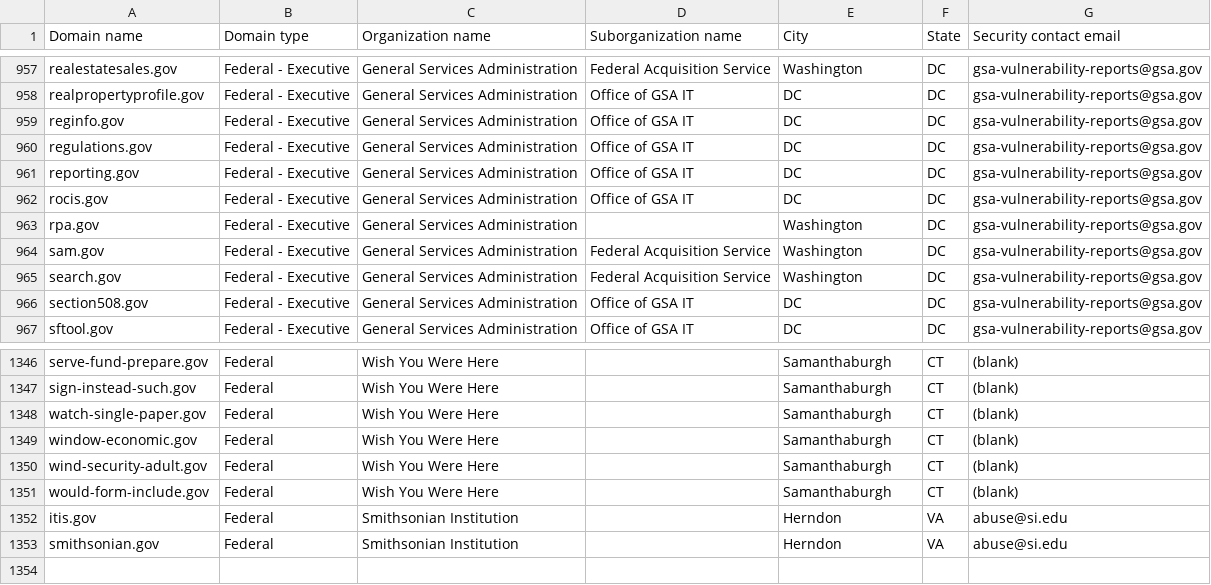
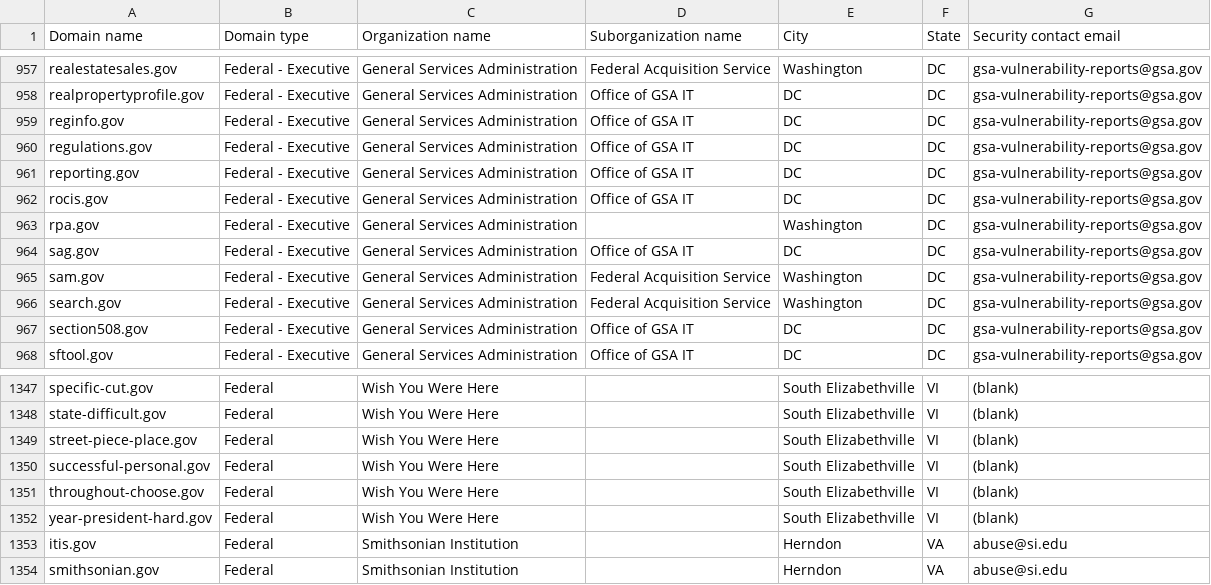
Before and after one commit to cisagov/dotgov-data-staging, a CSV file: current-federal-staging.csv, drawn as a sheet; only a part is shown, gaps mark what is left out; addresses are those after the commit; the diff covers the shown part only; the diff names each change by its address in the sheet, - before the commit and + after, or states it on an @@ line.

```diff
--- a/current-federal-staging.csv
+++ b/current-federal-staging.csv
+row 964: sag.gov | Federal - Executive | General Services Administration | Office of GSA IT | DC | DC | gsa-vulnerability-reports@gsa.gov
-A1347 (Domain name): serve-fund-prepare.gov
+A1347 (Domain name): specific-cut.gov
-E1347:E1352 (City): Samanthaburgh
+E1347:E1352 (City): South Elizabethville
-F1347:F1352 (State): CT
+F1347:F1352 (State): VI
-A1348 (Domain name): sign-instead-such.gov
+A1348 (Domain name): state-difficult.gov
-A1349 (Domain name): watch-single-paper.gov
+A1349 (Domain name): street-piece-place.gov
-A1350 (Domain name): window-economic.gov
+A1350 (Domain name): successful-personal.gov
-A1351 (Domain name): wind-security-adult.gov
+A1351 (Domain name): throughout-choose.gov
-A1352 (Domain name): would-form-include.gov
+A1352 (Domain name): year-president-hard.gov
```
Also changed, not shown: 1 added row, 1 removed row and 75 edited cells elsewhere in this file, 1 other file.
